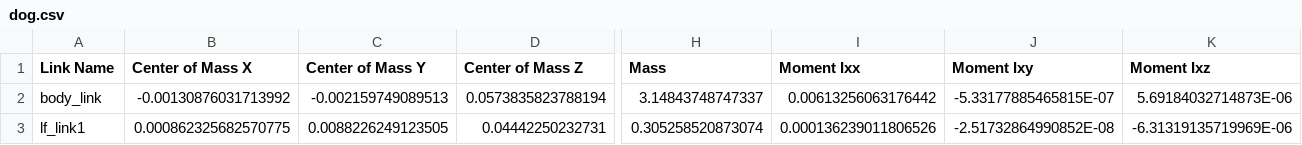
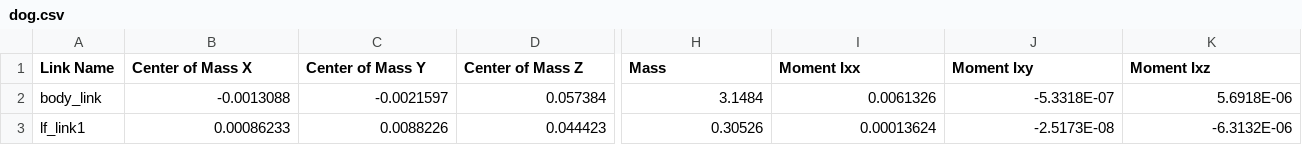
Before and after one commit to lyz1202dt/2026AT_DogUpper_New, a CSV file: src/dog/model/dog.csv, drawn as a sheet; only a part is shown, gaps mark what is left out; the diff covers the shown part only; the diff names each change by its address in the sheet, - before the commit and + after, or states it on an @@ line.

```diff
--- a/src/dog/model/dog.csv
+++ b/src/dog/model/dog.csv
-B2 (Center of Mass X): -0.00130876031713992
+B2 (Center of Mass X): -0.0013088
-C2 (Center of Mass Y): -0.002159749089513
+C2 (Center of Mass Y): -0.0021597
-D2 (Center of Mass Z): 0.0573835823788194
+D2 (Center of Mass Z): 0.057384
-H2 (Mass): 3.14843748747337
+H2 (Mass): 3.1484
-I2 (Moment Ixx): 0.00613256063176442
+I2 (Moment Ixx): 0.0061326
-J2 (Moment Ixy): -5.33177885465815E-07
+J2 (Moment Ixy): -5.3318E-07
-K2 (Moment Ixz): 5.69184032714873E-06
+K2 (Moment Ixz): 5.6918E-06
-B3 (Center of Mass X): 0.000862325682570775
+B3 (Center of Mass X): 0.00086233
-C3 (Center of Mass Y): 0.0088226249123505
+C3 (Center of Mass Y): 0.0088226
-D3 (Center of Mass Z): 0.04442250232731
+D3 (Center of Mass Z): 0.044423
-H3 (Mass): 0.305258520873074
+H3 (Mass): 0.30526
-I3 (Moment Ixx): 0.000136239011806526
+I3 (Moment Ixx): 0.00013624
-J3 (Moment Ixy): -2.51732864990852E-08
+J3 (Moment Ixy): -2.5173E-08
-K3 (Moment Ixz): -6.31319135719969E-06
+K3 (Moment Ixz): -6.3132E-06
```
Also changed, not shown: 158 edited cells elsewhere in this file, 18 other files.
